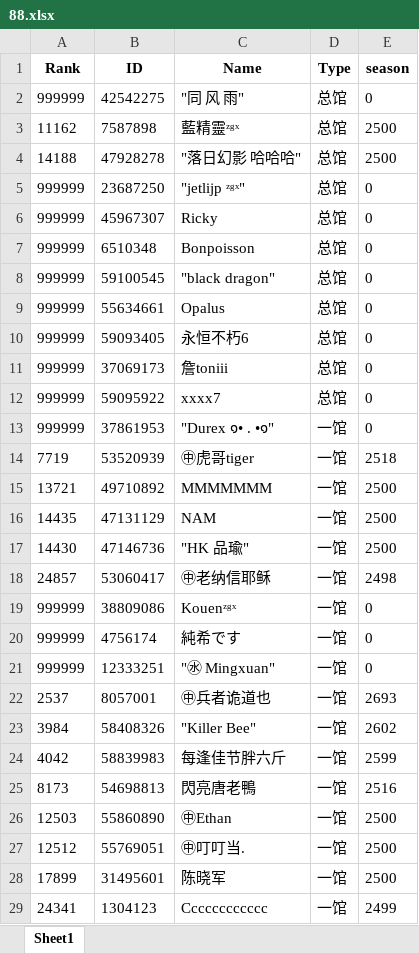
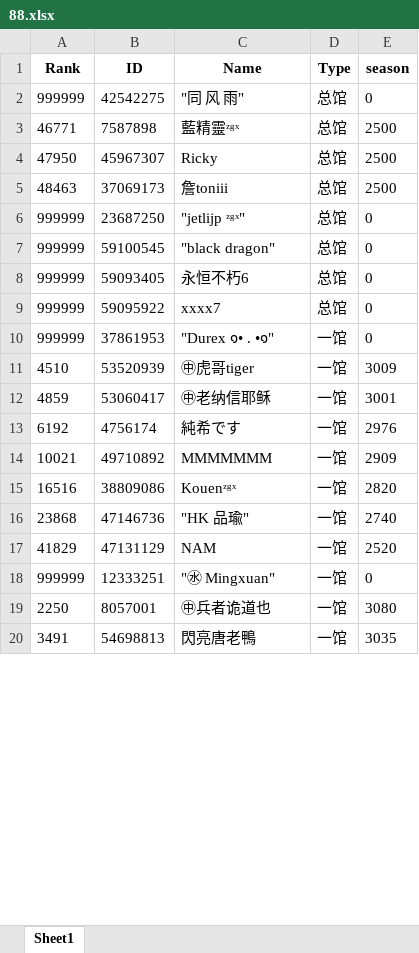
Before and after one commit to CTWYouYu/ZGX_Public, an Excel workbook: Season_Trophies/88.xlsx, sheet Sheet1, drawn as a sheet; only a part is shown; values as stored, in another font and other column widths than the file's, no borders; removed rows and columns are numbered as before the commit, all else as after; the diff covers the shown part only; the diff names each change by its address in the sheet, - before the commit and + after, or states it on an @@ line.

```diff
--- a/Season_Trophies/88.xlsx (sheet Sheet1)
+++ b/Season_Trophies/88.xlsx (sheet Sheet1)
-A3 (Rank): 11162
+A3 (Rank): 46771
-row 4: 14188 | 47928278 | "落日幻影 哈哈哈" | 总馆 | 2500
+row 4: 47950 | 45967307 | Ricky | 总馆 | 2500
+row 5: 48463 | 37069173 | 詹toniii | 总馆 | 2500
-row 6: 999999 | 45967307 | Ricky | 总馆 | 0
-row 7: 999999 | 6510348 | Bonpoisson | 总馆 | 0
-row 9: 999999 | 55634661 | Opalus | 总馆 | 0
-row 11: 999999 | 37069173 | 詹toniii | 总馆 | 0
-A11 (Rank): 7719
+A11 (Rank): 4510
-E11 (season): 2518
+E11 (season): 3009
-row 15: 13721 | 49710892 | MMMMMMM | 一馆 | 2500
-row 16: 14435 | 47131129 | NAM | 一馆 | 2500
-row 17: 14430 | 47146736 | "HK 品瑜" | 一馆 | 2500
-A12 (Rank): 24857
+A12 (Rank): 4859
-E12 (season): 2498
+E12 (season): 3001
-row 19: 999999 | 38809086 | Kouenᶻᵍˣ | 一馆 | 0
-A13 (Rank): 999999
+A13 (Rank): 6192
-E13 (season): 0
+E13 (season): 2976
+row 14: 10021 | 49710892 | MMMMMMM | 一馆 | 2909
+row 15: 16516 | 38809086 | Kouenᶻᵍˣ | 一馆 | 2820
+row 16: 23868 | 47146736 | "HK 品瑜" | 一馆 | 2740
+row 17: 41829 | 47131129 | NAM | 一馆 | 2520
-A19 (Rank): 2537
+A19 (Rank): 2250
-E19 (season): 2693
+E19 (season): 3080
-row 23: 3984 | 58408326 | "Killer Bee" | 一馆 | 2602
-row 24: 4042 | 58839983 | 每逢佳节胖六斤 | 一馆 | 2599
-A20 (Rank): 8173
+A20 (Rank): 3491
-E20 (season): 2516
+E20 (season): 3035
-row 26: 12503 | 55860890 | ㊥Ethan | 一馆 | 2500
-row 27: 12512 | 55769051 | ㊥叮叮当. | 一馆 | 2500
-row 28: 17899 | 31495601 | 陈晓军 | 一馆 | 2500
-row 29: 24341 | 1304123 | Cccccccccccc | 一馆 | 2499
```
Also changed, not shown: 30 added rows, 22 removed rows and 30 edited cells elsewhere in this sheet, Season_Attack/88.xlsx, Season_Trophies/81.xlsx, 6 other files.
